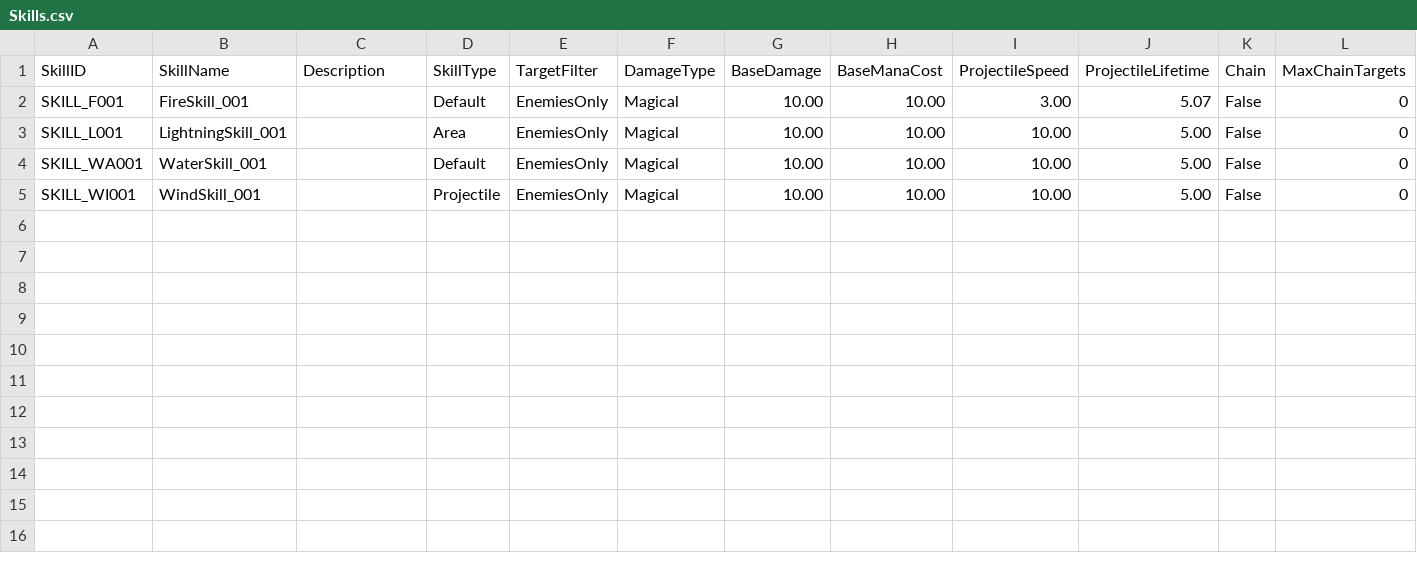
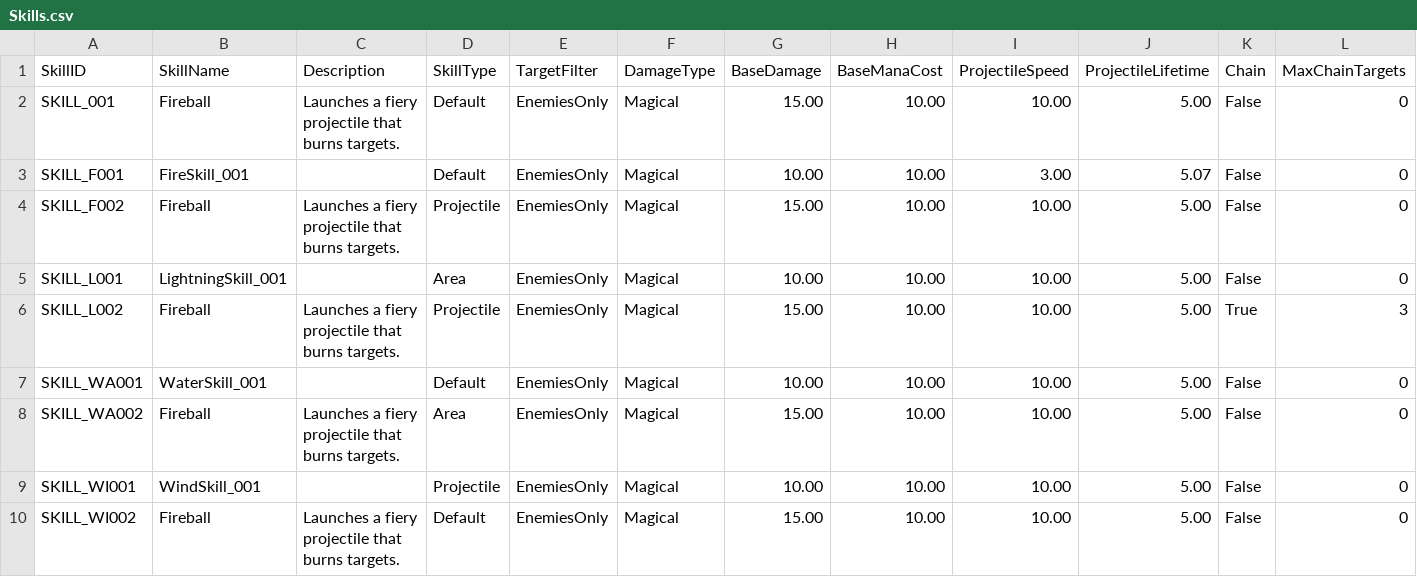
Before and after one commit to sb4b1/SBGames-FirstDance, a CSV file: Assets/DataTables/Skills.csv, drawn as a sheet; only a part is shown; rows hold the shown columns only; the diff names each change by its address in the sheet, - before the commit and + after, or states it on an @@ line.

Commit message:
feat: add GOAP capabilities, utility AI skills, base scripts, and initial data tables

```diff
--- a/Assets/DataTables/Skills.csv
+++ b/Assets/DataTables/Skills.csv
+row 2: SKILL_001 | Fireball | Launches a fiery projectile that burns targets. | Default | EnemiesOnly | Magical | 15.00 | 10.00 | 10.00 | 5.00 | False | 0
+row 4: SKILL_F002 | Fireball | Launches a fiery projectile that burns targets. | Projectile | EnemiesOnly | Magical | 15.00 | 10.00 | 10.00 | 5.00 | False | 0
+row 6: SKILL_L002 | Fireball | Launches a fiery projectile that burns targets. | Projectile | EnemiesOnly | Magical | 15.00 | 10.00 | 10.00 | 5.00 | True | 3
+row 8: SKILL_WA002 | Fireball | Launches a fiery projectile that burns targets. | Area | EnemiesOnly | Magical | 15.00 | 10.00 | 10.00 | 5.00 | False | 0
+row 10: SKILL_WI002 | Fireball | Launches a fiery projectile that burns targets. | Default | EnemiesOnly | Magical | 15.00 | 10.00 | 10.00 | 5.00 | False | 0
```
Also changed, not shown: 10 other files.
